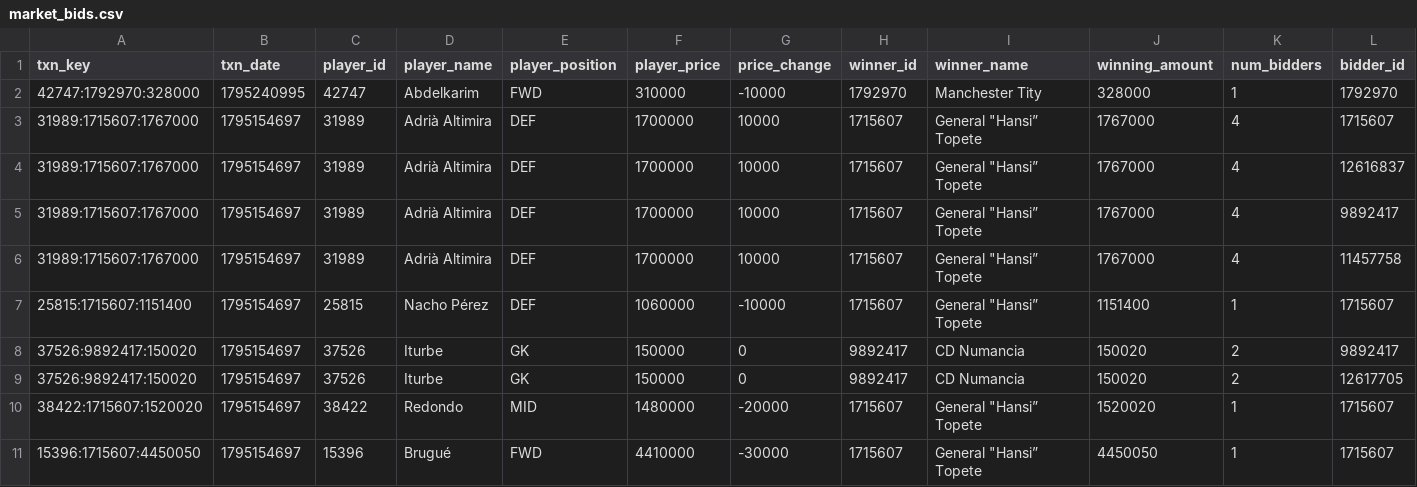
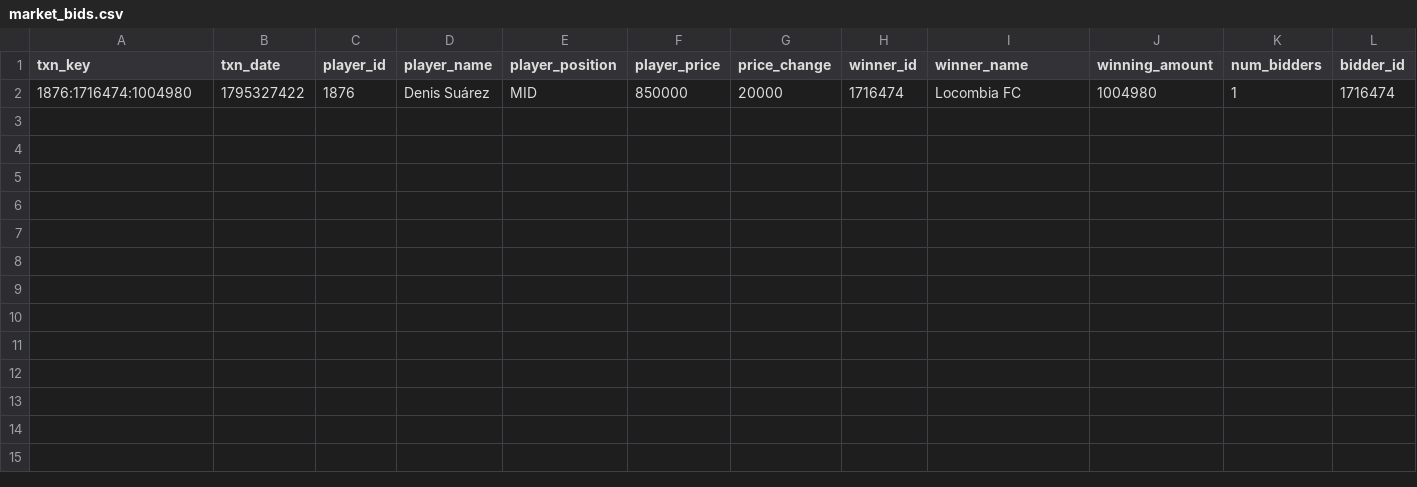
Before and after one commit to nilcrespo/BiwengerBot, a CSV file: csvs/others/market_bids.csv, drawn as a sheet; only a part is shown; removed rows and columns are numbered as before the commit, all else as after; rows hold the shown columns only; the diff names each change by its address in the sheet, - before the commit and + after, or states it on an @@ line.

```diff
--- a/csvs/others/market_bids.csv
+++ b/csvs/others/market_bids.csv
-row 2: 42747:1792970:328000 | 1795240995 | 42747 | Abdelkarim | FWD | 310000 | -10000 | 1792970 | Manchester Tity | 328000 | 1 | 1792970
-row 3: 31989:1715607:1767000 | 1795154697 | 31989 | Adrià Altimira | DEF | 1700000 | 10000 | 1715607 | General "Hansi” Topete | 1767000 | 4 | 1715607
-row 4: 31989:1715607:1767000 | 1795154697 | 31989 | Adrià Altimira | DEF | 1700000 | 10000 | 1715607 | General "Hansi” Topete | 1767000 | 4 | 12616837
-row 5: 31989:1715607:1767000 | 1795154697 | 31989 | Adrià Altimira | DEF | 1700000 | 10000 | 1715607 | General "Hansi” Topete | 1767000 | 4 | 9892417
-row 6: 31989:1715607:1767000 | 1795154697 | 31989 | Adrià Altimira | DEF | 1700000 | 10000 | 1715607 | General "Hansi” Topete | 1767000 | 4 | 11457758
-row 7: 25815:1715607:1151400 | 1795154697 | 25815 | Nacho Pérez | DEF | 1060000 | -10000 | 1715607 | General "Hansi” Topete | 1151400 | 1 | 1715607
-row 8: 37526:9892417:150020 | 1795154697 | 37526 | Iturbe | GK | 150000 | 0 | 9892417 | CD Numancia | 150020 | 2 | 9892417
-row 9: 37526:9892417:150020 | 1795154697 | 37526 | Iturbe | GK | 150000 | 0 | 9892417 | CD Numancia | 150020 | 2 | 12617705
-row 10: 38422:1715607:1520020 | 1795154697 | 38422 | Redondo | MID | 1480000 | -20000 | 1715607 | General "Hansi” Topete | 1520020 | 1 | 1715607
-row 11: 15396:1715607:4450050 | 1795154697 | 15396 | Brugué | FWD | 4410000 | -30000 | 1715607 | General "Hansi” Topete | 4450050 | 1 | 1715607
+row 2: 1876:1716474:1004980 | 1795327422 | 1876 | Denis Suárez | MID | 850000 | 20000 | 1716474 | Locombia FC | 1004980 | 1 | 1716474
```
Also changed, not shown: csvs/others/market_bid_history_log.csv, csvs/others/rival_lineups.csv, 14 other files.
